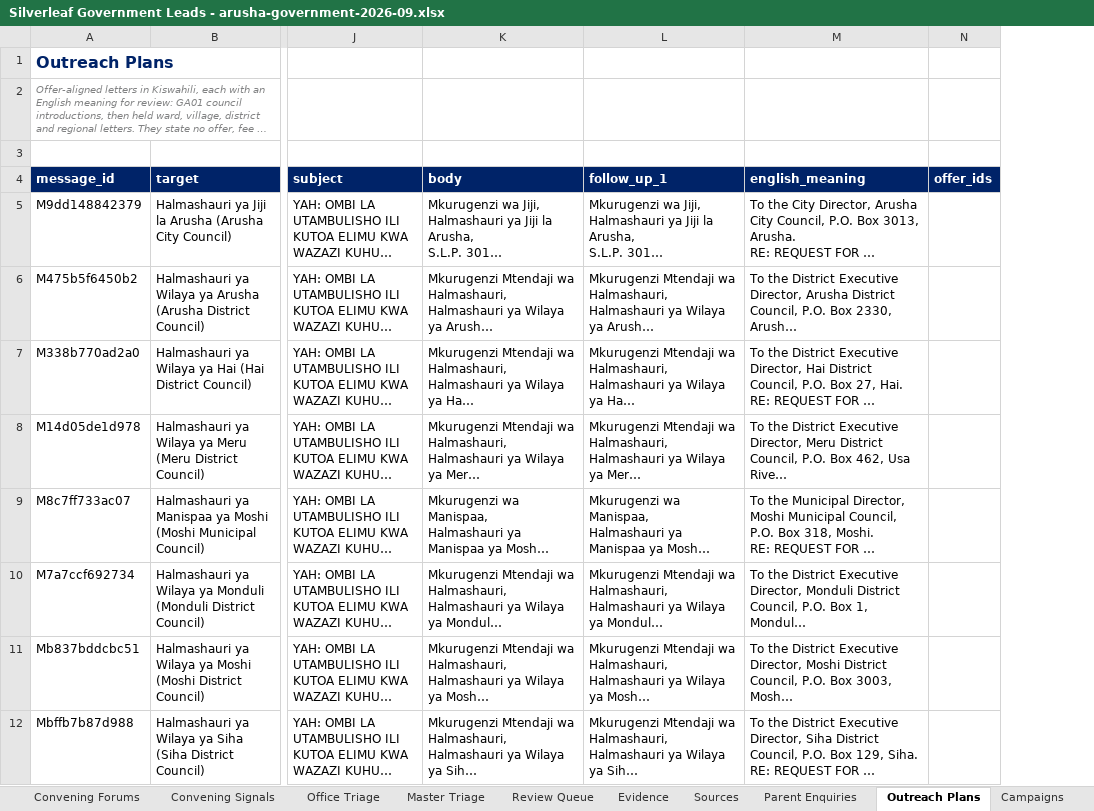
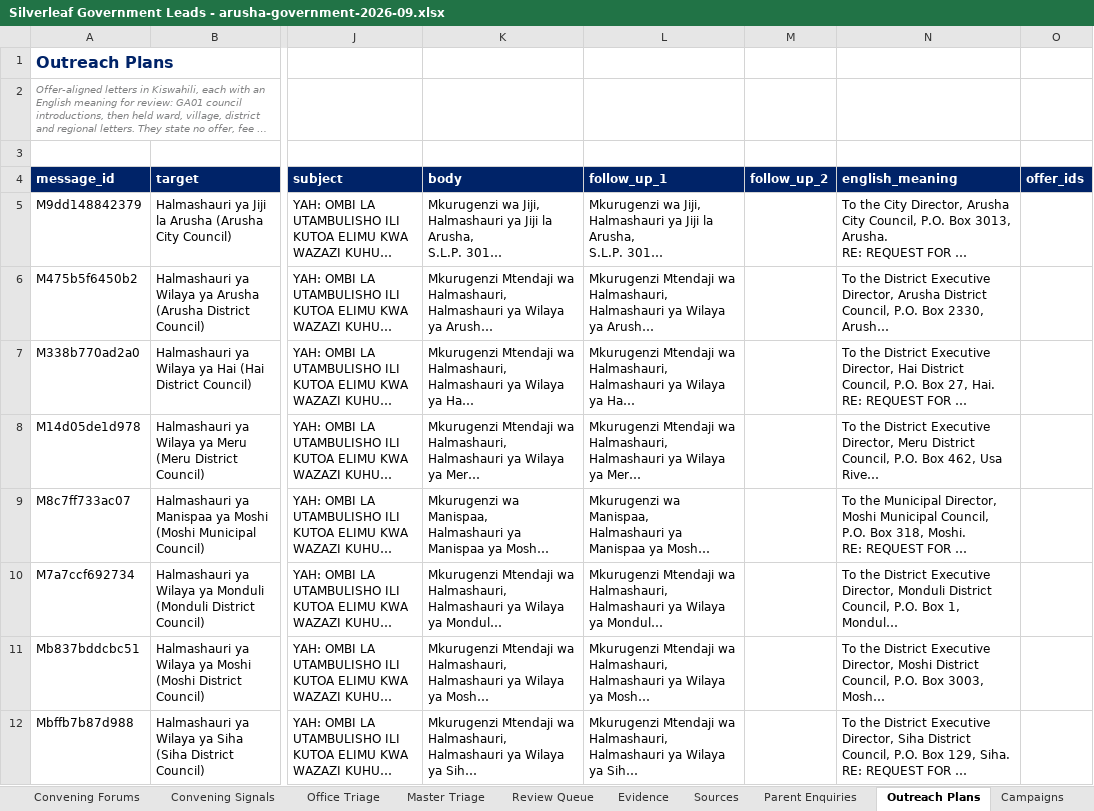
Before and after one commit to Nehemia-joh/Agenticmarketing, an Excel workbook: outputs/runs/arusha-government-2026-09/Silverleaf Government Leads - arusha-government-2026-09.xlsx, sheet Outreach Plans, drawn as a sheet; only a part is shown, gaps mark what is left out; long unchanged cells end in …; values as stored, in another font and other column widths than the file's, no borders; the diff names each change by its address in the sheet, - before the commit and + after, or states it on an @@ line.

```diff
--- a/outputs/runs/arusha-government-2026-09/Silverleaf Government Leads - arusha-government-2026-09.xlsx (sheet Outreach Plans)
+++ b/outputs/runs/arusha-government-2026-09/Silverleaf Government Leads - arusha-government-2026-09.xlsx (sheet Outreach Plans)
+column M (follow_up_2), empty
```
Also changed, not shown: sheet Read Me, 23 other files.
